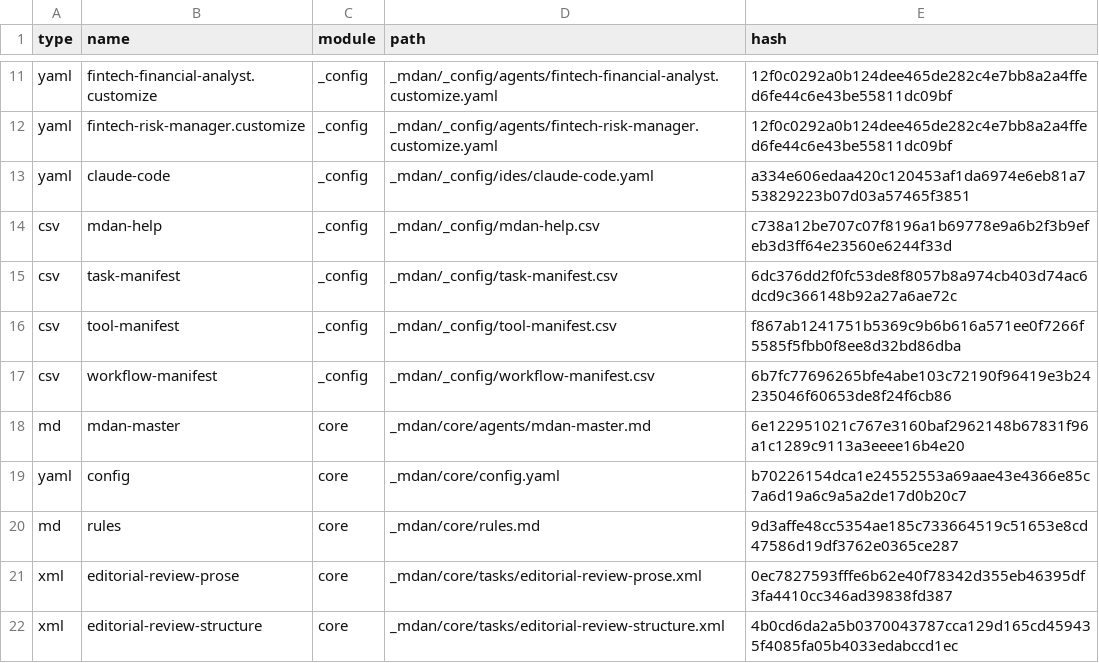
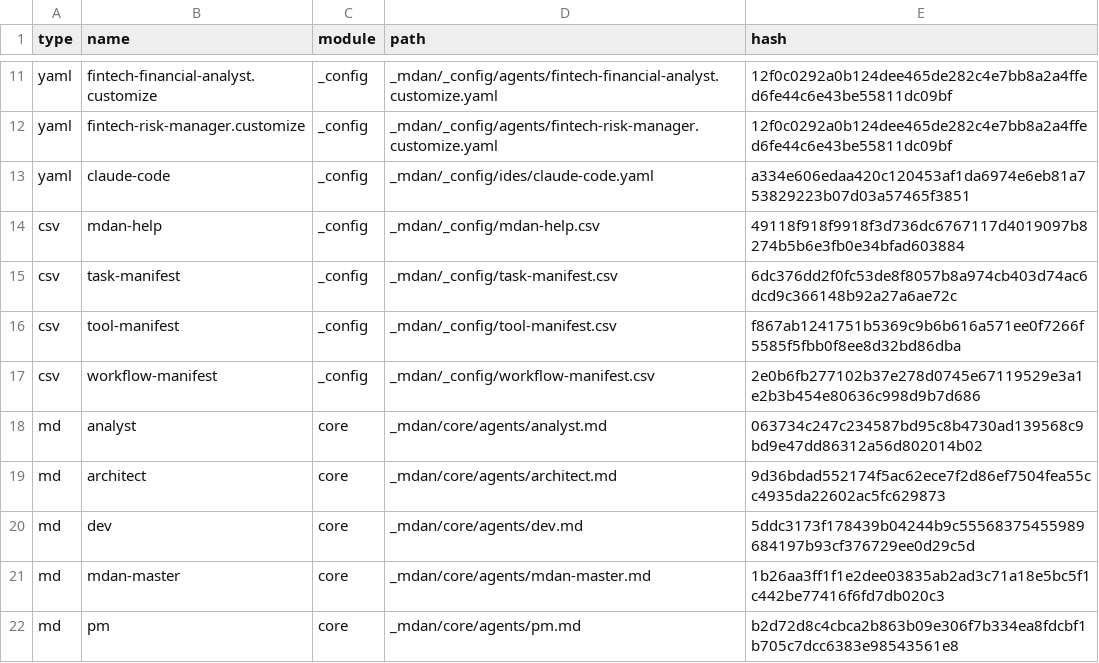
Before and after one commit to khalilbenaz/MDAN, a CSV file: _mdan/_config/files-manifest.csv, drawn as a sheet; only a part is shown, gaps mark what is left out; the shorter side is filled out with more unchanged rows; the diff covers the shown part only.

```diff
--- a/_mdan/_config/files-manifest.csv
+++ b/_mdan/_config/files-manifest.csv
@@ -13,6 +13,10 @@ type,name,module,path,hash
 "yaml","claude-code","_config","_mdan/_config/ides/claude-code.yaml","a334e606edaa420c120453af1da6974e6eb81a753829223b07d03a57465f3851"
-"csv","mdan-help","_config","_mdan/_config/mdan-help.csv","c738a12be707c07f8196a1b69778e9a6b2f3b9efeb3d3ff64e23560e6244f33d"
+"csv","mdan-help","_config","_mdan/_config/mdan-help.csv","49118f918f9918f3d736dc6767117d4019097b8274b5b6e3fb0e34bfad603884"
 "csv","task-manifest","_config","_mdan/_config/task-manifest.csv","6dc376dd2f0fc53de8f8057b8a974cb403d74ac6dcd9c366148b92a27a6ae72c"
 "csv","tool-manifest","_config","_mdan/_config/tool-manifest.csv","f867ab1241751b5369c9b6b616a571ee0f7266f5585f5fbb0f8ee8d32bd86dba"
-"csv","workflow-manifest","_config","_mdan/_config/workflow-manifest.csv","6b7fc77696265bfe4abe103c72190f96419e3b24235046f60653de8f24f6cb86"
-"md","mdan-master","core","_mdan/core/agents/mdan-master.md","6e122951021c767e3160baf2962148b67831f96a1c1289c9113a3eeee16b4e20"
+"csv","workflow-manifest","_config","_mdan/_config/workflow-manifest.csv","2e0b6fb277102b37e278d0745e67119529e3a1e2b3b454e80636c998d9b7d686"
+"md","analyst","core","_mdan/core/agents/analyst.md","063734c247c234587bd95c8b4730ad139568c9bd9e47dd86312a56d802014b02"
+"md","architect","core","_mdan/core/agents/architect.md","9d36bdad552174f5ac62ece7f2d86ef7504fea55cc4935da22602ac5fc629873"
+"md","dev","core","_mdan/core/agents/dev.md","5ddc3173f178439b04244b9c55568375455989684197b93cf376729ee0d29c5d"
+"md","mdan-master","core","_mdan/core/agents/mdan-master.md","1b26aa3ff1f1e2dee03835ab2ad3c71a18e5bc5f1c442be77416f6fd7db020c3"
+"md","pm","core","_mdan/core/agents/pm.md","b2d72d8c4cbca2b863b09e306f7b334ea8fdcbf1b705c7dcc6383e98543561e8"
```
Also changed, not shown: 16 added rows and 11 edited cells elsewhere in this file, _mdan/_config/mdan-help.csv, _mdan/_config/workflow-manifest.csv, 42 other files.
